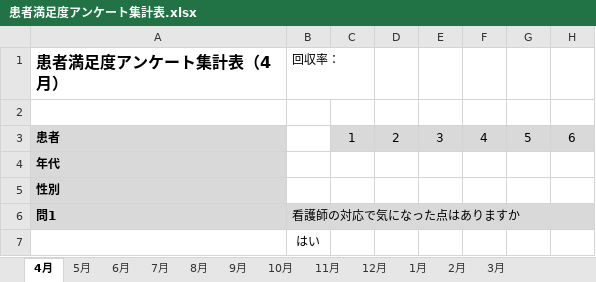
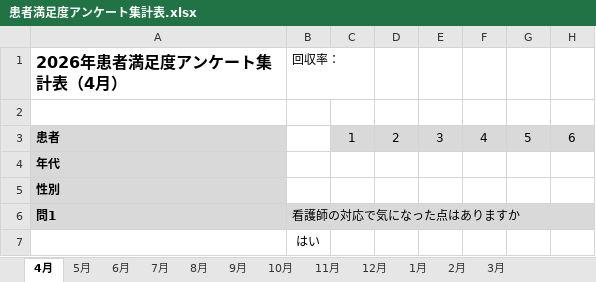
Before and after one commit to Oruka-owl/nurse-worksheet, an Excel workbook: 患者満足度アンケート集計表.xlsx, sheet 4月, drawn as a sheet; only a part is shown; values as stored, in another font and other column widths than the file's, no borders; the diff names each change by its address in the sheet, - before the commit and + after, or states it on an @@ line.

```diff
--- a/患者満足度アンケート集計表.xlsx (sheet 4月)
+++ b/患者満足度アンケート集計表.xlsx (sheet 4月)
-A1: 患者満足度アンケート集計表（4月）
+A1: 2026年患者満足度アンケート集計表（4月）
```
Also changed, not shown: sheet 5月, sheet 6月, sheet 7月, sheet 8月, sheet 9月, sheet 1月, 5 more sheets.
